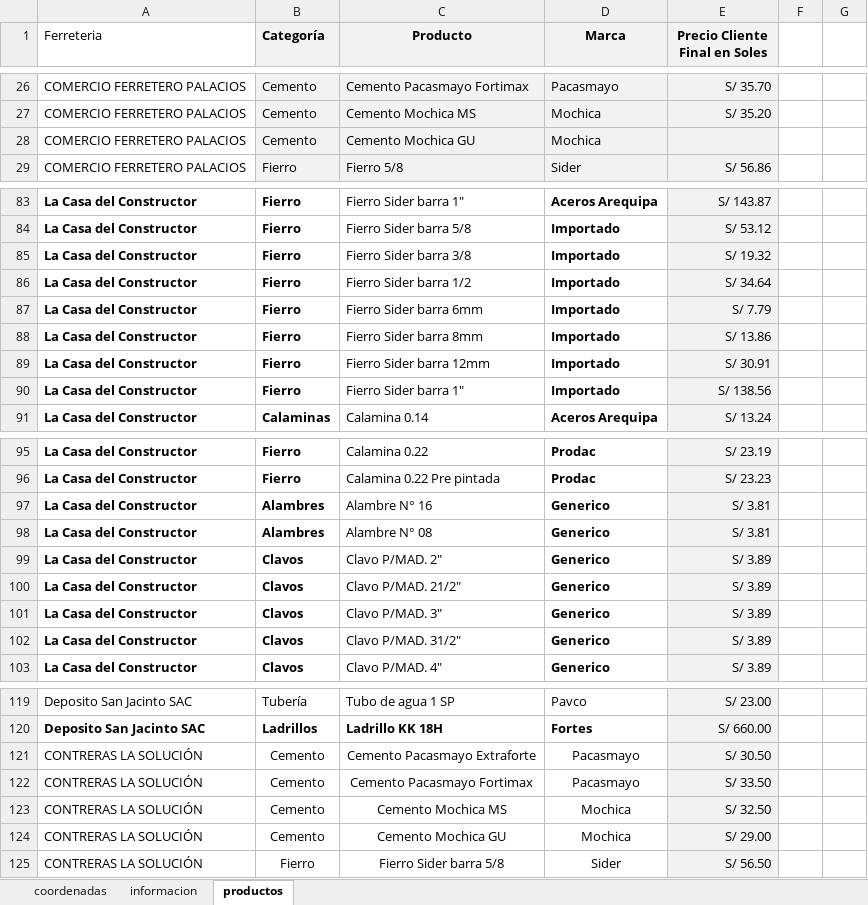
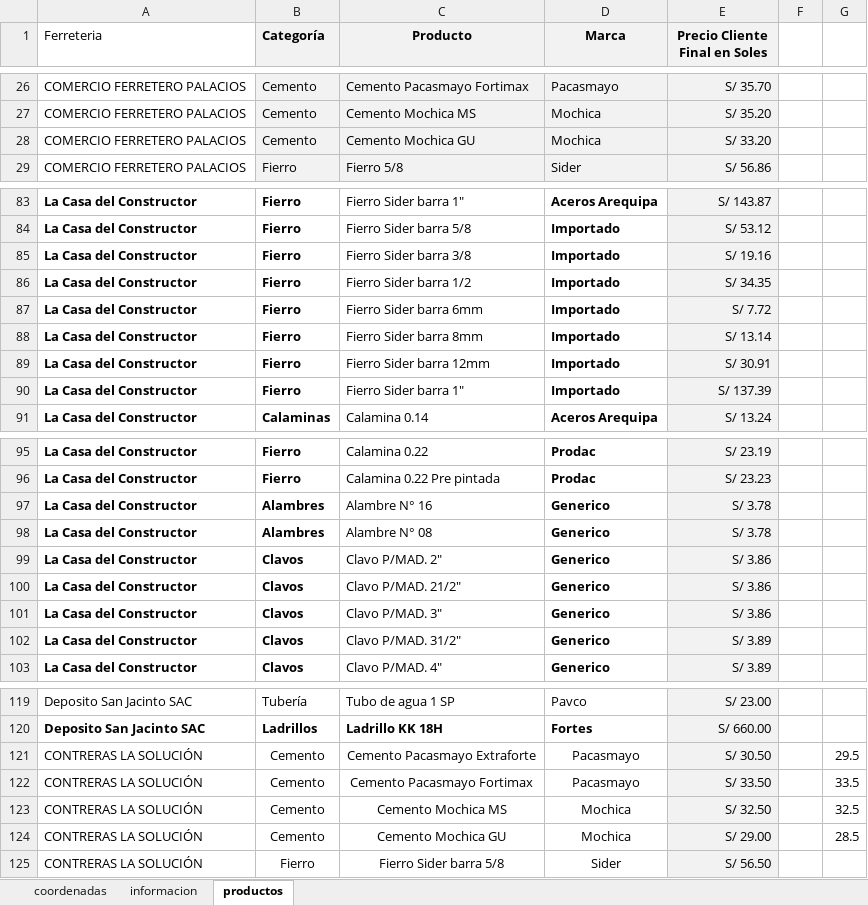
Before and after one commit to JuanC-L/dinoexpress, an Excel workbook: dinoe.xlsx, sheet productos, drawn as a sheet; only a part is shown, gaps mark what is left out; values as stored, in another font and other column widths than the file's, no borders; charts and pictures not drawn; the diff covers the shown part only; the diff names each change by its address in the sheet, - before the commit and + after, or states it on an @@ line.

Commit message:
Actualización automática de dinoe.xlsx desde Google Drive

```diff
--- a/dinoe.xlsx (sheet productos)
+++ b/dinoe.xlsx (sheet productos)
-E28 (Precio Cliente Final en Soles): (empty)
+E28 (Precio Cliente Final en Soles): S/ 33.20
-E85 (Precio Cliente Final en Soles): S/ 19.32
+E85 (Precio Cliente Final en Soles): S/ 19.16
-E86 (Precio Cliente Final en Soles): S/ 34.64
+E86 (Precio Cliente Final en Soles): S/ 34.35
-E87 (Precio Cliente Final en Soles): S/ 7.79
+E87 (Precio Cliente Final en Soles): S/ 7.72
-E88 (Precio Cliente Final en Soles): S/ 13.86
+E88 (Precio Cliente Final en Soles): S/ 13.14
-E90 (Precio Cliente Final en Soles): S/ 138.56
+E90 (Precio Cliente Final en Soles): S/ 137.39
-E97:E98 (Precio Cliente Final en Soles): S/ 3.81
+E97:E98 (Precio Cliente Final en Soles): S/ 3.78
-E99:E101 (Precio Cliente Final en Soles): S/ 3.89
+E99:E101 (Precio Cliente Final en Soles): S/ 3.86
-G121: (empty)
+G121: 29.5
-G122: (empty)
+G122: 33.5
-G123: (empty)
+G123: 32.5
-G124: (empty)
+G124: 28.5
```
Also changed, not shown: 4 edited cells elsewhere in this sheet.
